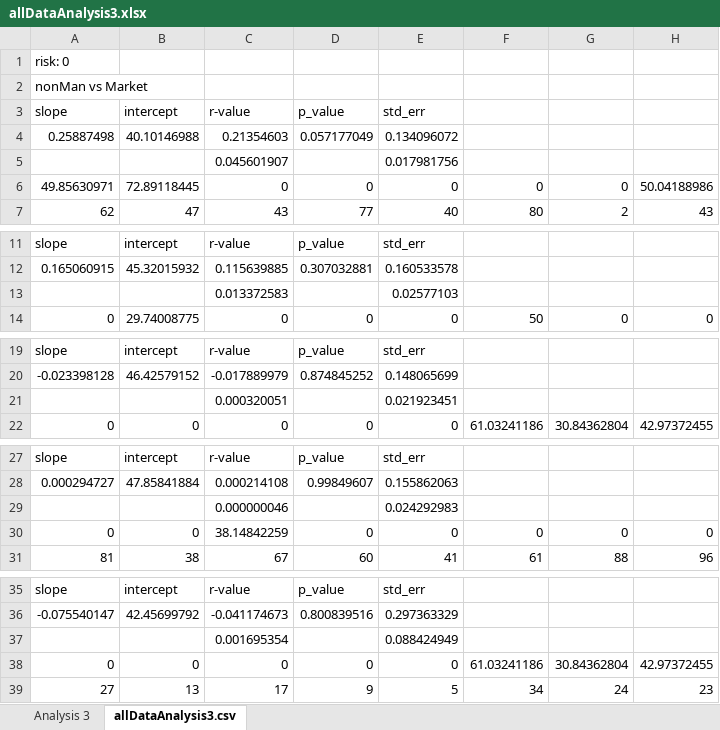
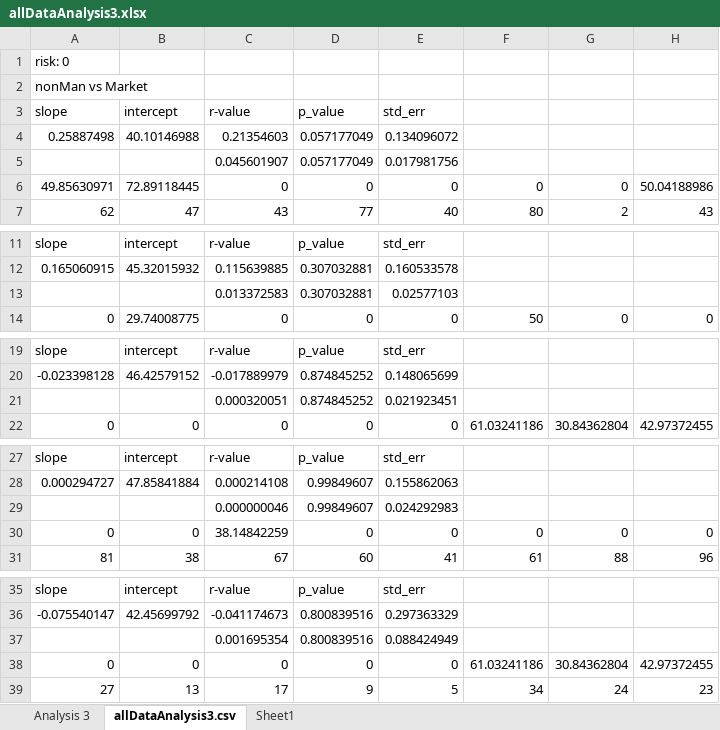
Before and after one commit to eric780/PredictionMarket, an Excel workbook: organized/allDataAnalysis3.xlsx, sheet allDataAnalysis3.csv, drawn as a sheet; only a part is shown, gaps mark what is left out; values as stored, in another font and other column widths than the file's, no borders; the diff names each change by its address in the sheet, - before the commit and + after, or states it on an @@ line.

```diff
--- a/organized/allDataAnalysis3.xlsx (sheet allDataAnalysis3.csv)
+++ b/organized/allDataAnalysis3.xlsx (sheet allDataAnalysis3.csv)
+sheet tab: Sheet1
-D5: (empty)
+D5: 0.057177049
-D13: (empty)
+D13: 0.307032881
-D21: (empty)
+D21: 0.874845252
-D29: (empty)
+D29: 0.99849607
-D37: (empty)
+D37: 0.800839516
```
Also changed, not shown: charts or pictures, organized/allDataAnalysis1.xlsx, organized/allDataAnalysis4.xlsx.
